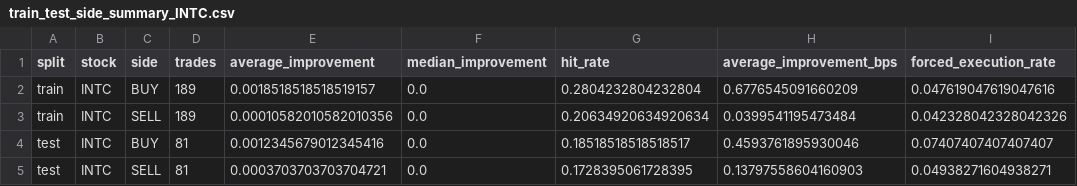
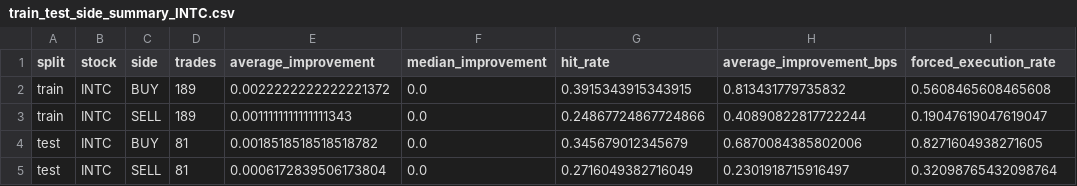
Before and after one commit to FishInAZ/ORIE-5259-Algo-Trading, a CSV file: leadlag_v1_outputs/step8_step9_train_test/train_test_side_summary_INTC.csv, drawn as a sheet.

```diff
--- a/leadlag_v1_outputs/step8_step9_train_test/train_test_side_summary_INTC.csv
+++ b/leadlag_v1_outputs/step8_step9_train_test/train_test_side_summary_INTC.csv
@@ -1,5 +1,5 @@
 split,stock,side,trades,average_improvement,median_improvement,hit_rate,average_improvement_bps,forced_execution_rate
-train,INTC,BUY,189,0.0018518518518519157,0.0,0.2804232804232804,0.6776545091660209,0.047619047619047616
-train,INTC,SELL,189,0.00010582010582010356,0.0,0.20634920634920634,0.0399541195473484,0.042328042328042326
-test,INTC,BUY,81,0.0012345679012345416,0.0,0.18518518518518517,0.4593761895930046,0.07407407407407407
-test,INTC,SELL,81,0.0003703703703704721,0.0,0.1728395061728395,0.13797558604160903,0.04938271604938271
+train,INTC,BUY,189,0.0022222222222221372,0.0,0.3915343915343915,0.813431779735832,0.5608465608465608
+train,INTC,SELL,189,0.0011111111111111343,0.0,0.24867724867724866,0.40890822817722244,0.19047619047619047
+test,INTC,BUY,81,0.0018518518518518782,0.0,0.345679012345679,0.6870084385802006,0.8271604938271605
+test,INTC,SELL,81,0.0006172839506173804,0.0,0.2716049382716049,0.2301918715916497,0.32098765432098764
```
Also changed, not shown: leadlag_v1_outputs/step8_step9_train_test/train_test_overall_summary_INTC.csv, leadlag_v1_outputs/step8_step9_train_test/train_test_overall_summary_MSFT.csv, 19 other files.
